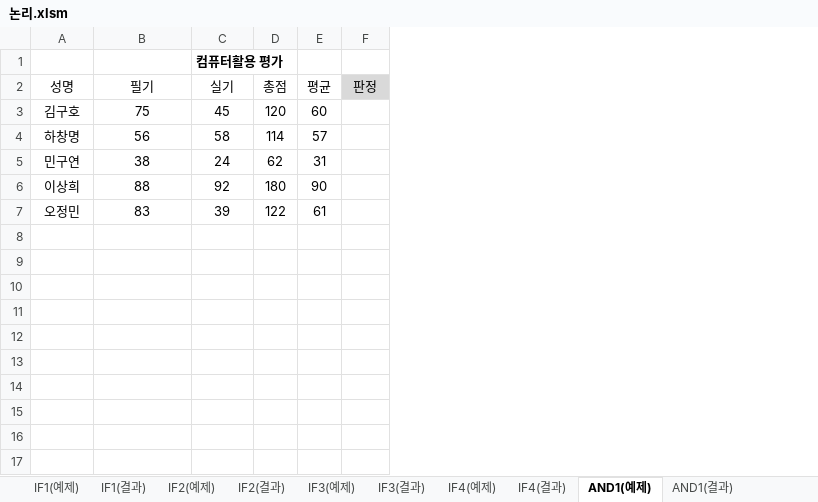
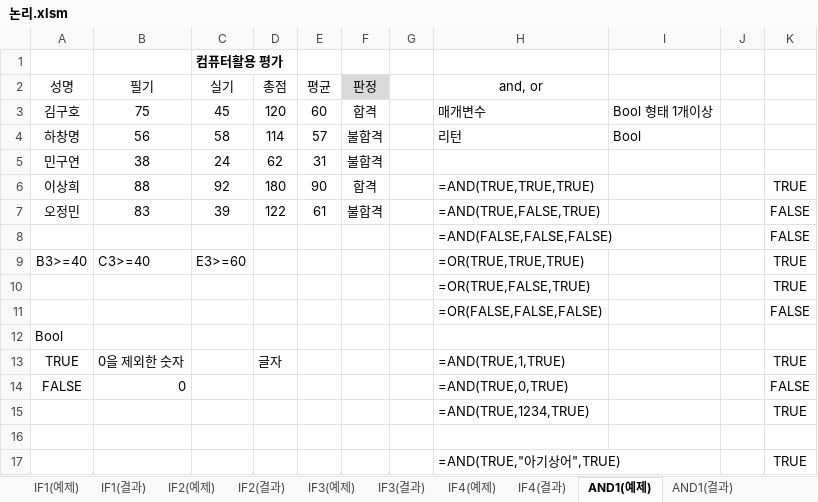
Before and after one commit to jx007s/AGI_EXCEL_2026_10, an Excel workbook: 자주출제되는_함수사전/논리.xlsm, sheet AND1(예제), drawn as a sheet; values as stored, in another font and other column widths than the file's, no borders; the diff names each change by its address in the sheet, - before the commit and + after, or states it on an @@ line.

```diff
--- a/자주출제되는_함수사전/논리.xlsm (sheet AND1(예제))
+++ b/자주출제되는_함수사전/논리.xlsm (sheet AND1(예제))
+column G, empty
+column H (and, or), rows 3-7: 매개변수 | 리턴 |  | =AND(TRUE,TRUE,TRUE) | =AND(TRUE,FALSE,TRUE)
+column I, rows 3-4: Bool 형태 1개이상 | Bool
+column J, empty
+column K, rows 6-7: TRUE | FALSE
-F3 (판정): (empty)
+F3 (판정): 합격
-F4:F5 (판정): (empty)
+F4:F5 (판정): 불합격
-F6 (판정): (empty)
+F6 (판정): 합격
-F7 (판정): (empty)
+F7 (판정): 불합격
+row 8:  |  |  |  |  |  |  | =AND(FALSE,FALSE,FALSE) |  |  | FALSE
+row 9: B3>=40 | C3>=40 | E3>=60 |  |  |  |  | =OR(TRUE,TRUE,TRUE) |  |  | TRUE
+row 10:  |  |  |  |  |  |  | =OR(TRUE,FALSE,TRUE) |  |  | TRUE
+row 11:  |  |  |  |  |  |  | =OR(FALSE,FALSE,FALSE) |  |  | FALSE
+row 12: Bool
+row 13: TRUE | 0을 제외한 숫자 |  | 글자 |  |  |  | =AND(TRUE,1,TRUE) |  |  | TRUE
+row 14: FALSE | 0 |  |  |  |  |  | =AND(TRUE,0,TRUE) |  |  | FALSE
+row 15:  |  |  |  |  |  |  | =AND(TRUE,1234,TRUE) |  |  | TRUE
+row 16: (empty)
+row 17:  |  |  |  |  |  |  | =AND(TRUE,"아기상어",TRUE) |  |  | TRUE
```
Also changed, not shown: sheet IFERROR(예제), sheet IF1(예제), sheet IFS(예제), sheet OR1(예제), sheet IF2(예제), sheet IF4(예제), 1 more sheet, 이론/08계산작업.xlsm.
